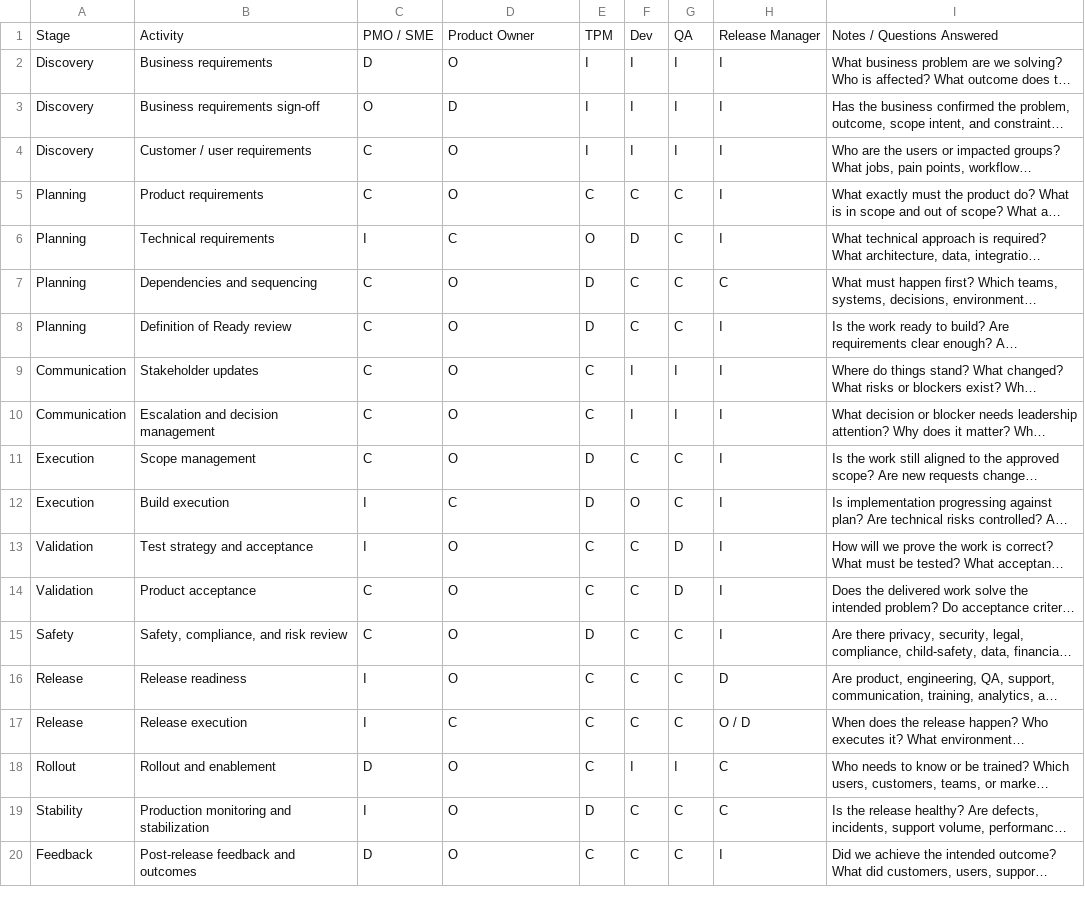
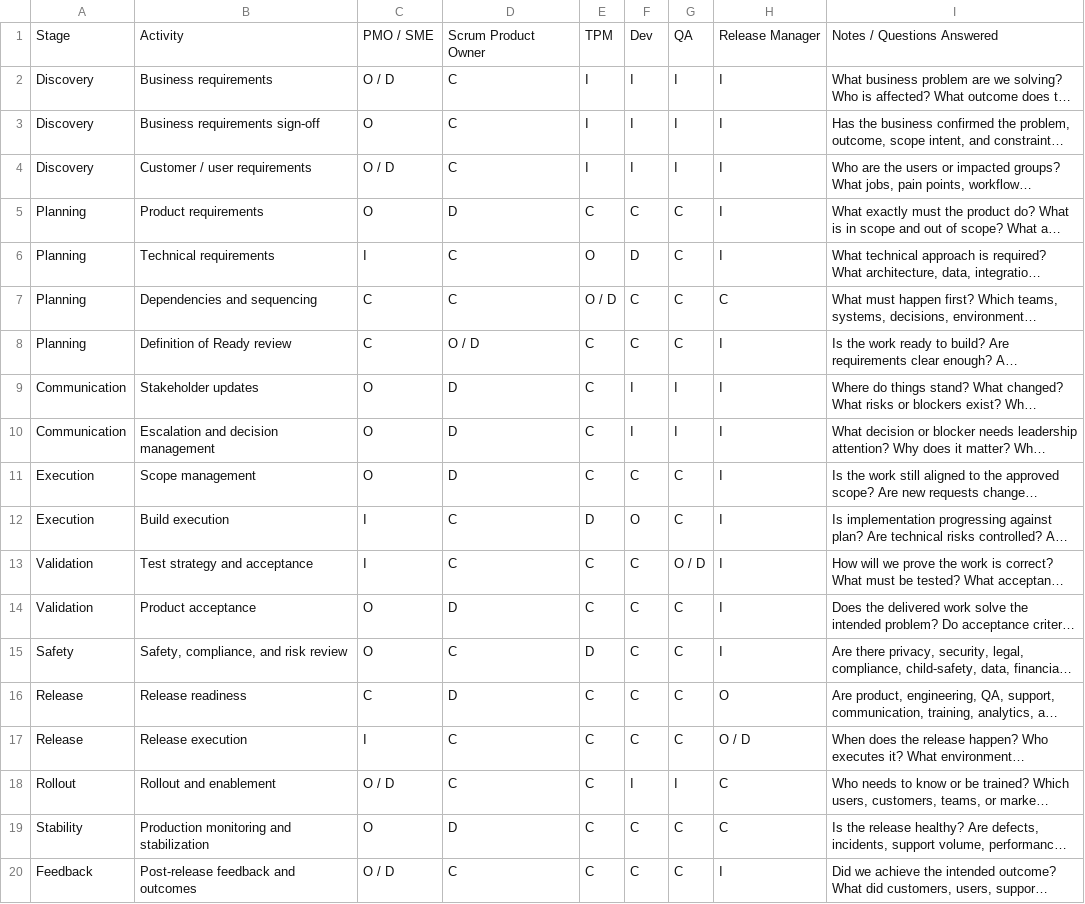
Before and after one commit to MidnightProject-MP/product-lifecycle-process, a CSV file: templates/ownership-matrix.csv, drawn as a sheet; only a part is shown; long unchanged cells end in …; the diff covers the shown part only; the diff names each change by its address in the sheet, - before the commit and + after, or states it on an @@ line.

Commit message:
Clarify Scrum Product Owner ownership matrix role

```diff
--- a/templates/ownership-matrix.csv
+++ b/templates/ownership-matrix.csv
-D1: Product Owner
+D1: Scrum Product Owner
-C2: D
+C2: O / D
-D2: O
+D2: C
-D3: D
+D3: C
-C4: C
+C4: O / D
-D4: O
+D4: C
-C5: C
+C5: O
-D5: O
+D5: D
-D7: O
+D7: C
-E7: D
+E7: O / D
-D8: O
+D8: O / D
-E8: D
+E8: C
-C9:C11: C
+C9:C11: O
-D9:D11: O
+D9:D11: D
-E11: D
+E11: C
-D13: O
+D13: C
-G13: D
+G13: O / D
-C14:C15: C
+C14:C15: O
-D14: O
+D14: D
-G14: D
+G14: C
-D15: O
+D15: C
-C16: I
+C16: C
-D16: O
+D16: D
-H16: D
+H16: O
-C18: D
+C18: O / D
-D18: O
+D18: C
-C19: I
+C19: O
-D19: O
+D19: D
-E19: D
+E19: C
-C20: D
+C20: O / D
-D20: O
+D20: C
```
Also changed, not shown: 3 edited cells elsewhere in this file, 2 other files.
